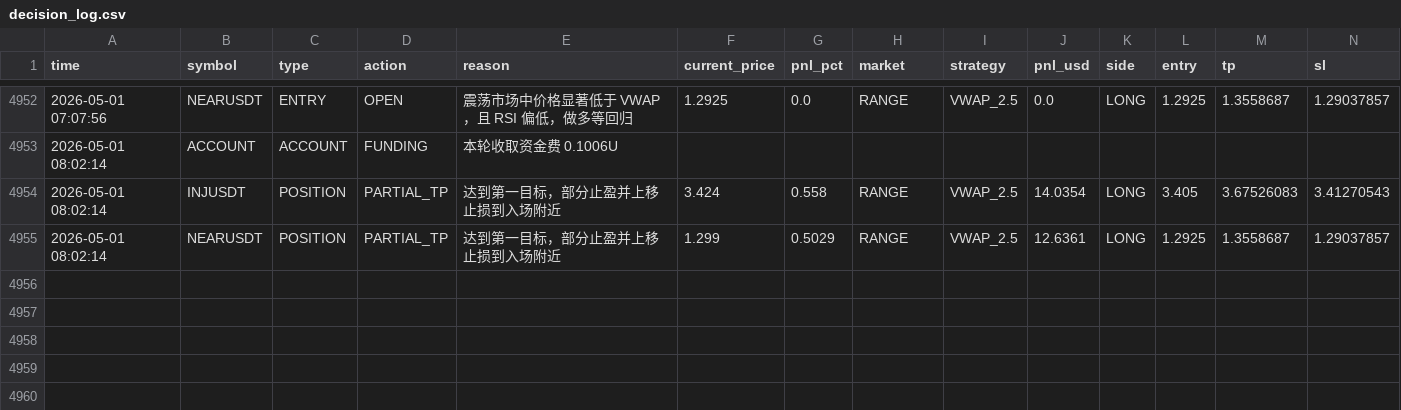
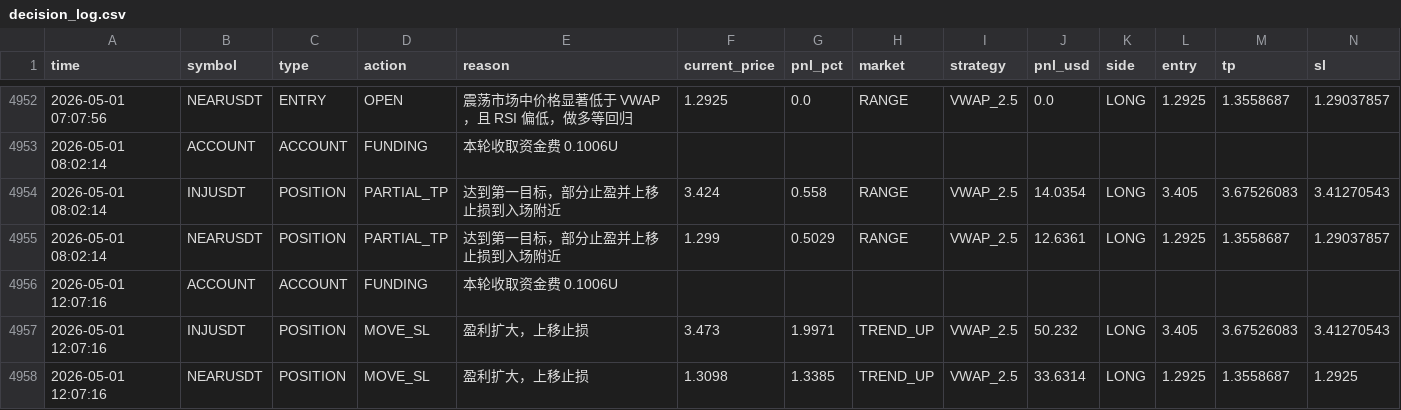
Before and after one commit to jihong0726/Back-Test, a CSV file: reports/decision_log.csv, drawn as a sheet; only a part is shown, gaps mark what is left out; rows hold the shown columns only; the diff names each change by its address in the sheet, - before the commit and + after, or states it on an @@ line.

```diff
--- a/reports/decision_log.csv
+++ b/reports/decision_log.csv
+row 4956: 2026-05-01 12:07:16 | ACCOUNT | ACCOUNT | FUNDING | 本轮收取资金费 0.1006U
+row 4957: 2026-05-01 12:07:16 | INJUSDT | POSITION | MOVE_SL | 盈利扩大，上移止损 | 3.473 | 1.9971 | TREND_UP | VWAP_2.5 | 50.232 | LONG | 3.405 | 3.67526083 | 3.41270543
+row 4958: 2026-05-01 12:07:16 | NEARUSDT | POSITION | MOVE_SL | 盈利扩大，上移止损 | 1.3098 | 1.3385 | TREND_UP | VWAP_2.5 | 33.6314 | LONG | 1.2925 | 1.3558687 | 1.2925
```
Also changed, not shown: 4 other files.
